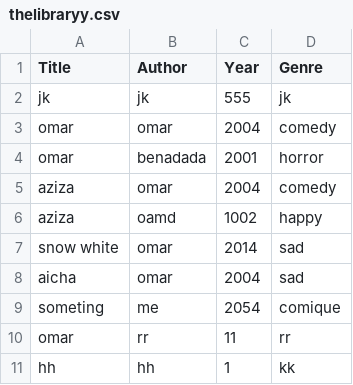
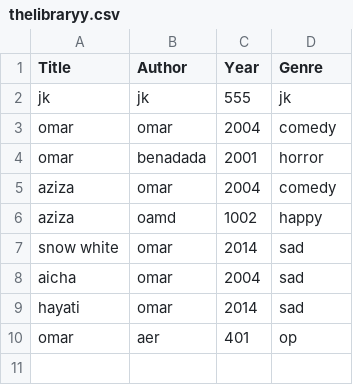
Before and after one commit to OmarBenadada/thelibrary, a CSV file: thelibraryy.csv, drawn as a sheet.

```diff
--- a/thelibraryy.csv
+++ b/thelibraryy.csv
@@ -8,4 +8,3 @@ snow white,omar,2014,sad
 aicha,omar,2004,sad
-someting,me,2054,comique
-omar,rr,11,rr
-hh,hh,1,kk
+hayati,omar,2014,sad
+omar,aer,401,op
```
Also changed, not shown: 2 other files.
